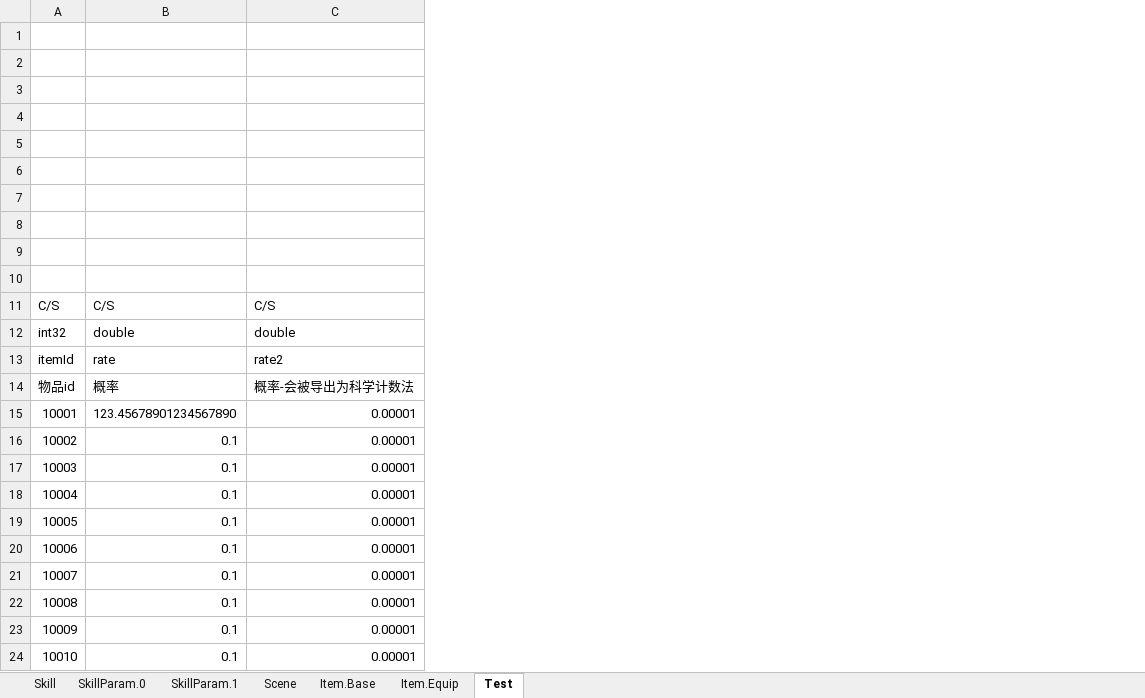
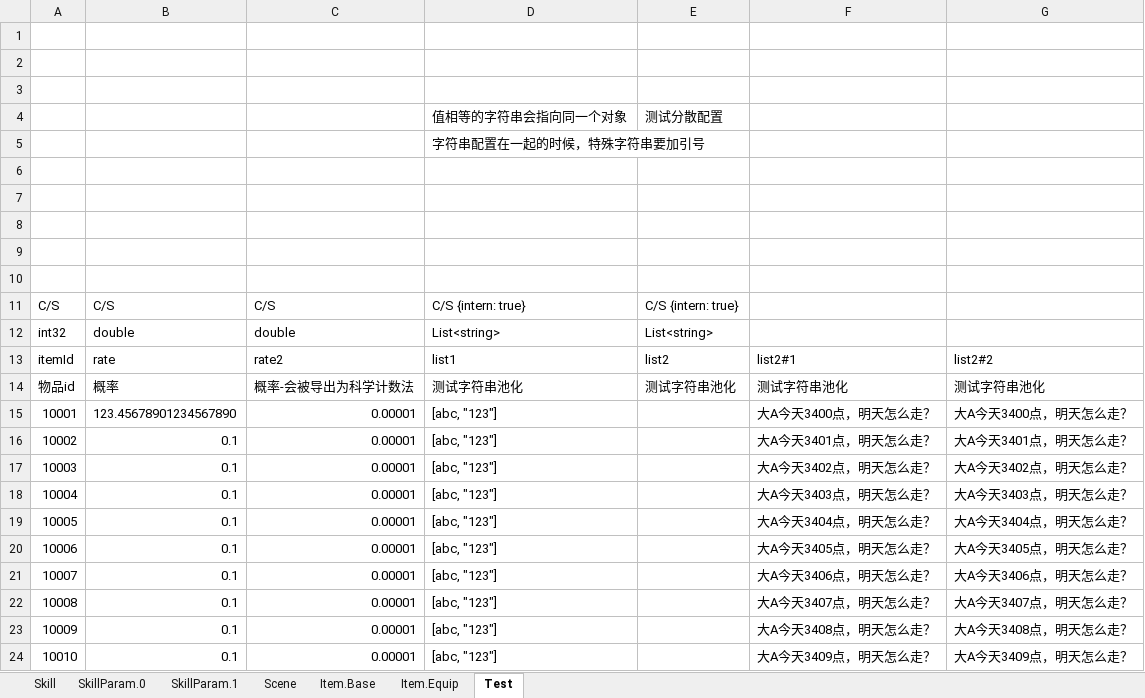
Before and after one commit to hl845740757/BigCat, an Excel workbook: csharp/Wjybxx.BigCatEditor.Tests/res/test.xlsx, sheet Test, drawn as a sheet; values as stored, in another font and other column widths than the file's, no borders; the diff names each change by its address in the sheet, - before the commit and + after, or states it on an @@ line.

```diff
--- a/csharp/Wjybxx.BigCatEditor.Tests/res/test.xlsx (sheet Test)
+++ b/csharp/Wjybxx.BigCatEditor.Tests/res/test.xlsx (sheet Test)
+column D, rows 4-24: 值相等的字符串会指向同一个对象 | 字符串配置在一起的时候，特殊字符串要加引号 |  |  |  |  |  | C/S {intern: true} | List<string> | list1 | 测试字符串池化 | [abc, "123"] | [abc, "123"] | [abc, "123"] | [abc, "123"] | [abc, "123"] | [abc, "123"] | [abc, "123"] | [abc, "123"] | [abc, "123"] | [abc, "123"]
+column E, rows 4-14: 测试分散配置 |  |  |  |  |  |  | C/S {intern: true} | List<string> | list2 | 测试字符串池化
+column F, rows 13-24: list2#1 | 测试字符串池化 | 大A今天3400点，明天怎么走？ | 大A今天3401点，明天怎么走？ | 大A今天3402点，明天怎么走？ | 大A今天3403点，明天怎么走？ | 大A今天3404点，明天怎么走？ | 大A今天3405点，明天怎么走？ | 大A今天3406点，明天怎么走？ | 大A今天3407点，明天怎么走？ | 大A今天3408点，明天怎么走？ | 大A今天3409点，明天怎么走？
+column G, rows 13-24: list2#2 | 测试字符串池化 | 大A今天3400点，明天怎么走？ | 大A今天3401点，明天怎么走？ | 大A今天3402点，明天怎么走？ | 大A今天3403点，明天怎么走？ | 大A今天3404点，明天怎么走？ | 大A今天3405点，明天怎么走？ | 大A今天3406点，明天怎么走？ | 大A今天3407点，明天怎么走？ | 大A今天3408点，明天怎么走？ | 大A今天3409点，明天怎么走？
-row 4: (empty)
+row 4:  |  |  | 值相等的字符串会指向同一个对象 | 测试分散配置
```
Also changed, not shown: sheet Item.Base, sheet Item.Equip, 21 other files.
